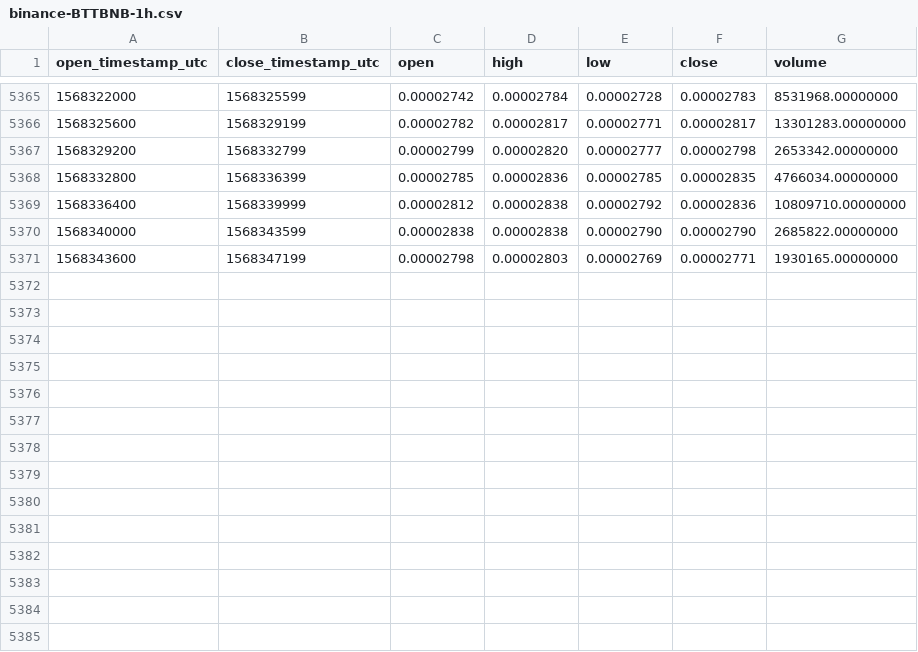
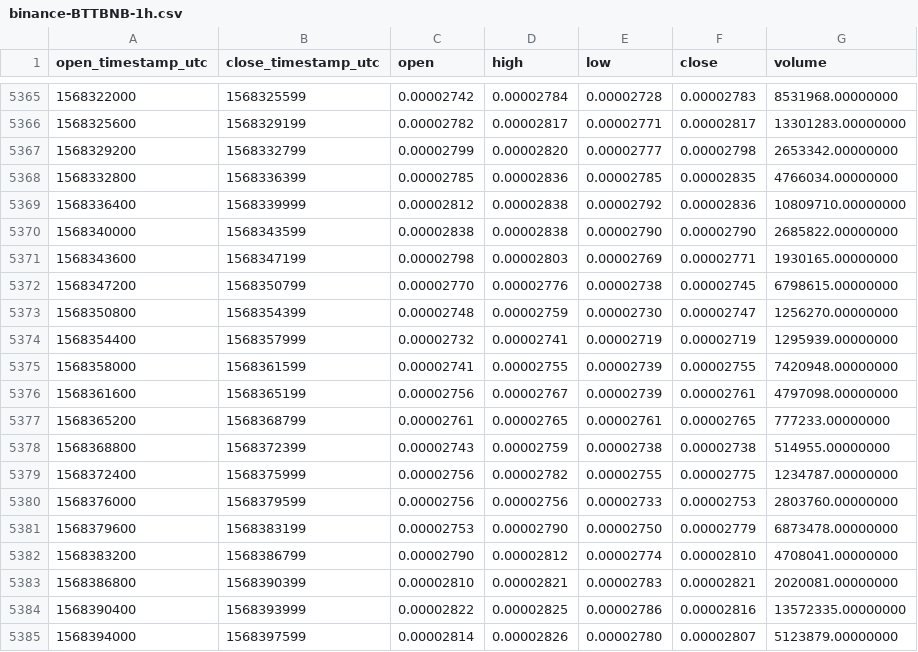
Before and after one commit to cryptobigbro/binance-BTTBNB, a CSV file: binance-BTTBNB-1h.csv, drawn as a sheet; only a part is shown, gaps mark what is left out.

Commit message:
Update OHLCV data.

```diff
--- a/binance-BTTBNB-1h.csv
+++ b/binance-BTTBNB-1h.csv
@@ -5371 +5371,15 @@ open_timestamp_utc,close_timestamp_utc,open,high,low,close,volume
 1568343600,1568347199,0.00002798,0.00002803,0.00002769,0.00002771,1930165.00000000
+1568347200,1568350799,0.00002770,0.00002776,0.00002738,0.00002745,6798615.00000000
+1568350800,1568354399,0.00002748,0.00002759,0.00002730,0.00002747,1256270.00000000
+1568354400,1568357999,0.00002732,0.00002741,0.00002719,0.00002719,1295939.00000000
+1568358000,1568361599,0.00002741,0.00002755,0.00002739,0.00002755,7420948.00000000
+1568361600,1568365199,0.00002756,0.00002767,0.00002739,0.00002761,4797098.00000000
+1568365200,1568368799,0.00002761,0.00002765,0.00002761,0.00002765,777233.00000000
+1568368800,1568372399,0.00002743,0.00002759,0.00002738,0.00002738,514955.00000000
+1568372400,1568375999,0.00002756,0.00002782,0.00002755,0.00002775,1234787.00000000
+1568376000,1568379599,0.00002756,0.00002756,0.00002733,0.00002753,2803760.00000000
+1568379600,1568383199,0.00002753,0.00002790,0.00002750,0.00002779,6873478.00000000
+1568383200,1568386799,0.00002790,0.00002812,0.00002774,0.00002810,4708041.00000000
+1568386800,1568390399,0.00002810,0.00002821,0.00002783,0.00002821,2020081.00000000
+1568390400,1568393999,0.00002822,0.00002825,0.00002786,0.00002816,13572335.00000000
+1568394000,1568397599,0.00002814,0.00002826,0.00002780,0.00002807,5123879.00000000
```
